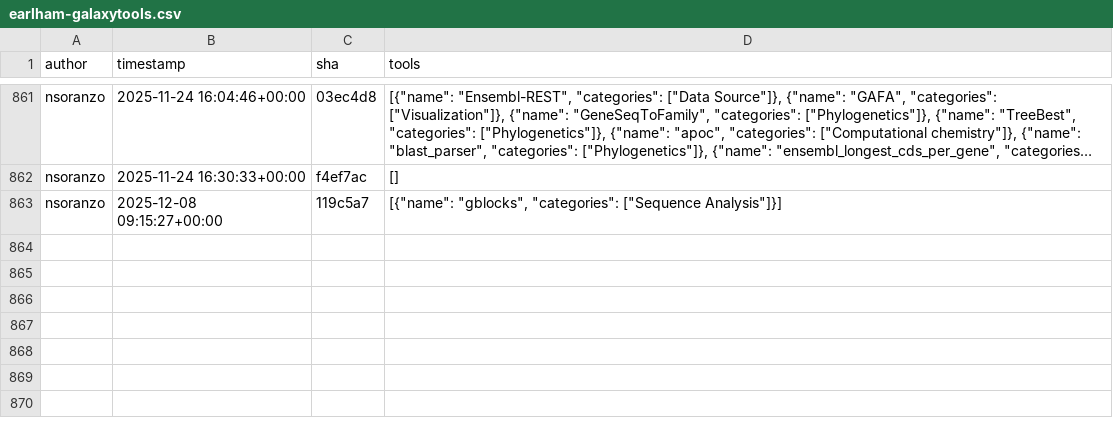
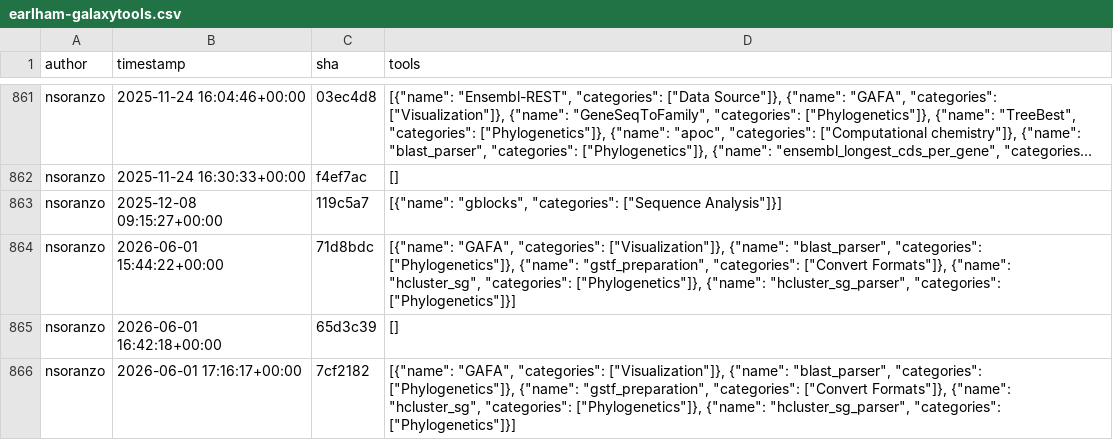
Before and after one commit to kostrykin/galaxy-community-activities, a CSV file: cache/repositories/EarlhamInst/earlham-galaxytools.csv, drawn as a sheet; only a part is shown, gaps mark what is left out; long unchanged cells end in …; the diff names each change by its address in the sheet, - before the commit and + after, or states it on an @@ line.

```diff
--- a/cache/repositories/EarlhamInst/earlham-galaxytools.csv
+++ b/cache/repositories/EarlhamInst/earlham-galaxytools.csv
+row 864: nsoranzo | 2026-06-01 15:44:22+00:00 | 71d8bdc | [{"name": "GAFA", "categories": ["Visualization"]}, {"name": "blast_parser", "categories": ["Phylogenetics"]}, {"name": "gstf_preparation", "categories": ["Convert Formats"]}, {"name": "hcluster_sg", "categories": ["Phylogenetics"]}, {"name": "hcluster_sg_parser", "categories": ["Phylogenetics"]}]
+row 865: nsoranzo | 2026-06-01 16:42:18+00:00 | 65d3c39 | []
+row 866: nsoranzo | 2026-06-01 17:16:17+00:00 | 7cf2182 | [{"name": "GAFA", "categories": ["Visualization"]}, {"name": "blast_parser", "categories": ["Phylogenetics"]}, {"name": "gstf_preparation", "categories": ["Convert Formats"]}, {"name": "hcluster_sg", "categories": ["Phylogenetics"]}, {"name": "hcluster_sg_parser", "categories": ["Phylogenetics"]}]
```
Also changed, not shown: cache/avatars.csv, cache/repositories/RECETOX/galaxytools.csv, 5 other files.
